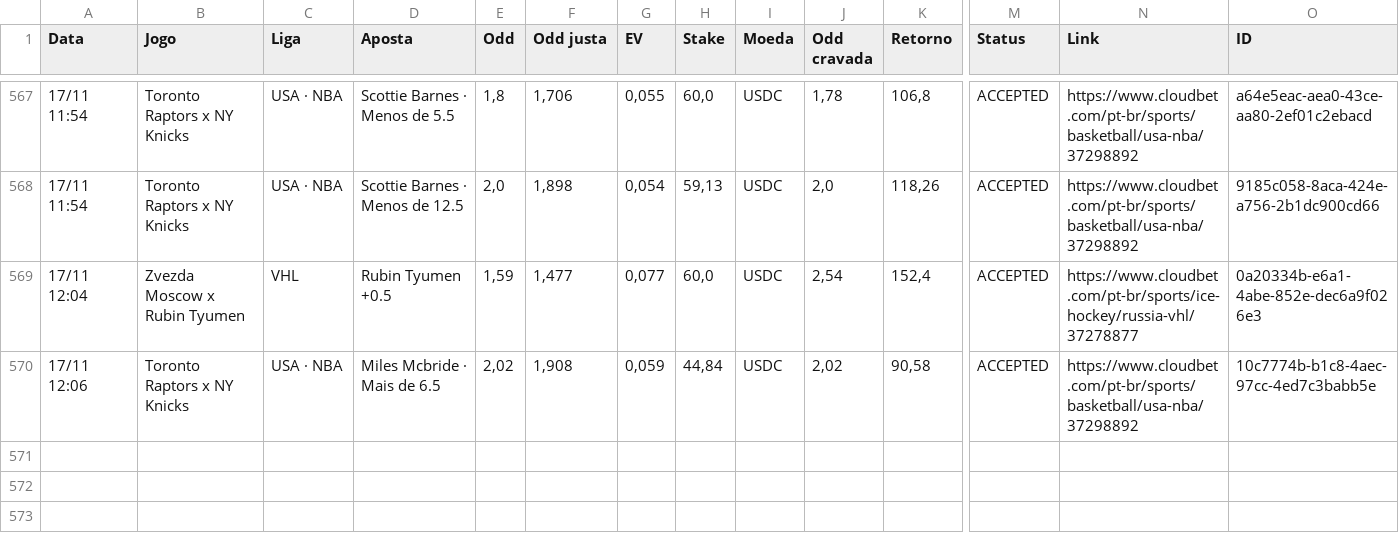
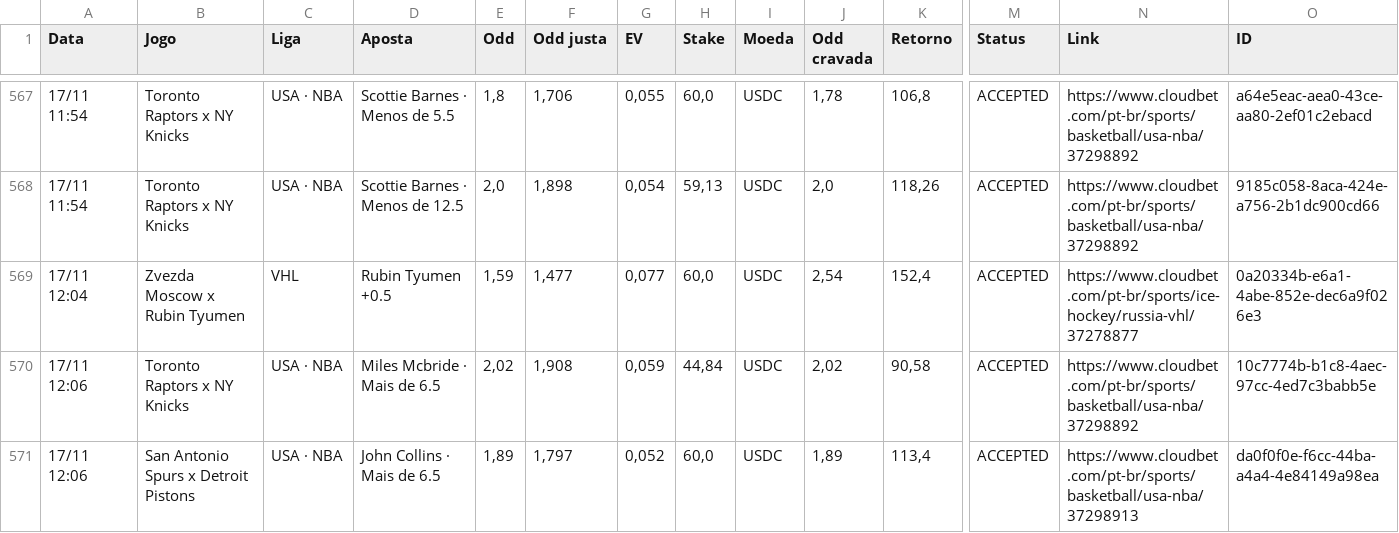
Before and after one commit to paterrx/apostas-espelho, a CSV file: apostas.csv, drawn as a sheet; only a part is shown, gaps mark what is left out; rows hold the shown columns only; the diff names each change by its address in the sheet, - before the commit and + after, or states it on an @@ line.

Commit message:
espelho: sincroniza com o extrato
Co-authored-by: OpenBot <335604065+openbotgit[bot]@users.noreply.github.com>

```diff
--- a/apostas.csv
+++ b/apostas.csv
+row 571: 17/11 12:06 | San Antonio Spurs x Detroit Pistons | USA · NBA | John Collins · Mais de 6.5 | 1,89 | 1,797 | 0,052 | 60,0 | USDC | 1,89 | 113,4 | ACCEPTED | https://www.cloudbet.com/pt-br/sports/basketball/usa-nba/37298913 | da0f0f0e-f6cc-44ba-a4a4-4e84149a98ea
```
